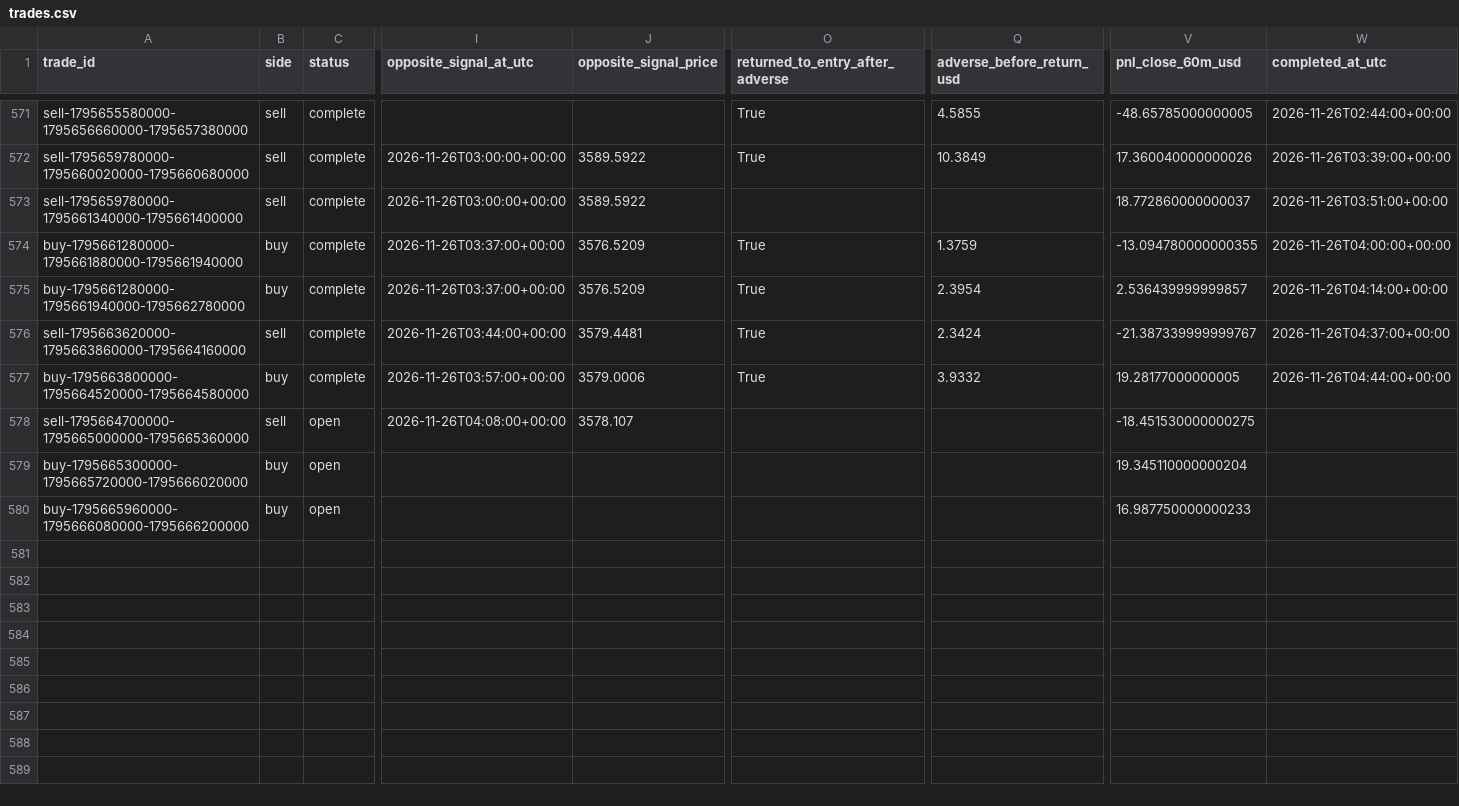
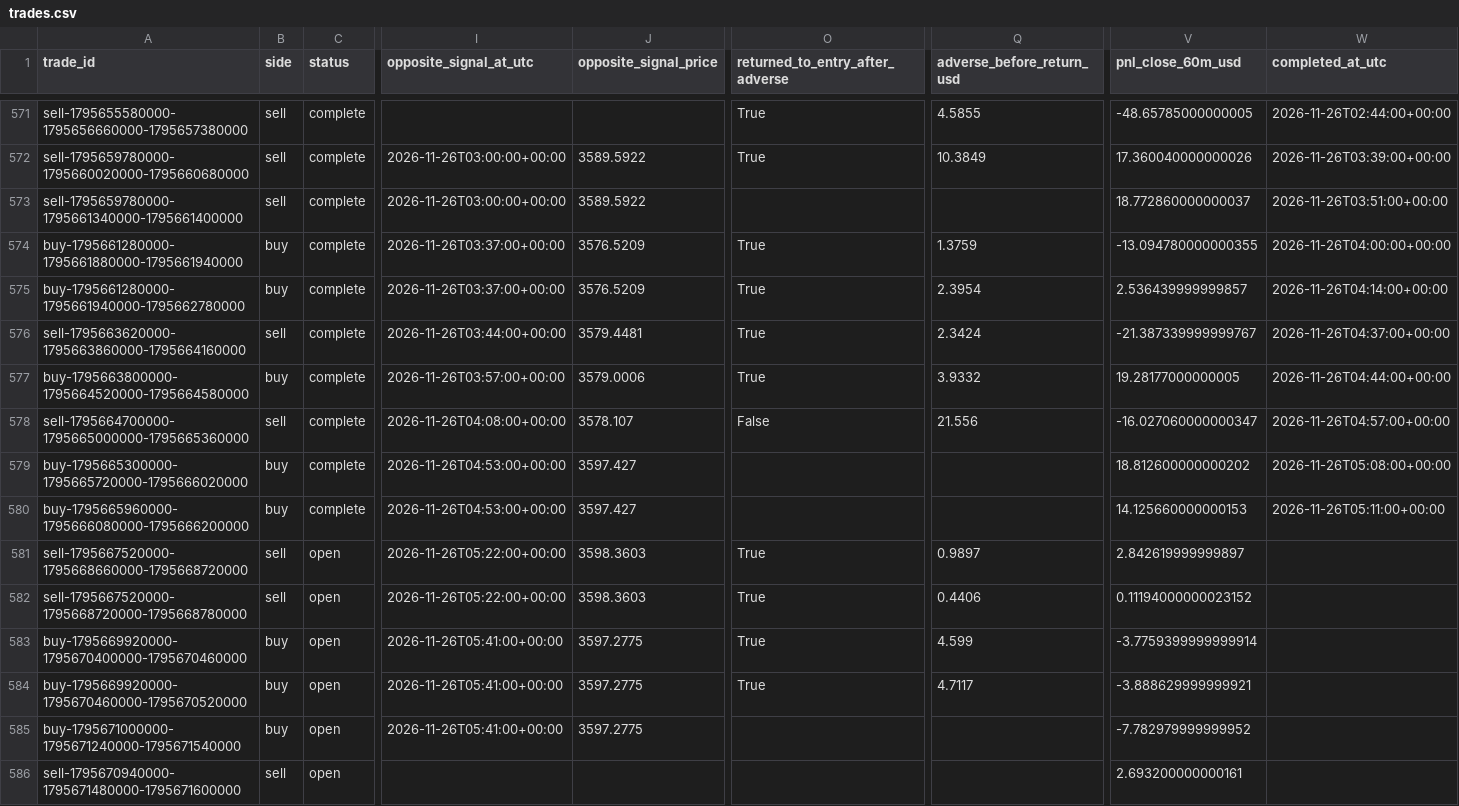
Before and after one commit to salehrbo1-cell/Alert-bot, a CSV file: research/sonic_paper/trades.csv, drawn as a sheet; only a part is shown, gaps mark what is left out; rows hold the shown columns only; the diff names each change by its address in the sheet, - before the commit and + after, or states it on an @@ line.

Commit message:
Update Samo paper-monitor observations

```diff
--- a/research/sonic_paper/trades.csv
+++ b/research/sonic_paper/trades.csv
-C578:C580 (status): open
+C578:C580 (status): complete
-O578 (returned_to_entry_after_adverse): (empty)
+O578 (returned_to_entry_after_adverse): False
-Q578 (adverse_before_return_usd): (empty)
+Q578 (adverse_before_return_usd): 21.556
-V578 (pnl_close_60m_usd): -18.451530000000275
+V578 (pnl_close_60m_usd): -16.027060000000347
-W578 (completed_at_utc): (empty)
+W578 (completed_at_utc): 2026-11-26T04:57:00+00:00
-I579:I580 (opposite_signal_at_utc): (empty)
+I579:I580 (opposite_signal_at_utc): 2026-11-26T04:53:00+00:00
-J579:J580 (opposite_signal_price): (empty)
+J579:J580 (opposite_signal_price): 3597.427
-V579 (pnl_close_60m_usd): 19.345110000000204
+V579 (pnl_close_60m_usd): 18.812600000000202
-W579 (completed_at_utc): (empty)
+W579 (completed_at_utc): 2026-11-26T05:08:00+00:00
-V580 (pnl_close_60m_usd): 16.987750000000233
+V580 (pnl_close_60m_usd): 14.125660000000153
-W580 (completed_at_utc): (empty)
+W580 (completed_at_utc): 2026-11-26T05:11:00+00:00
+row 581: sell-1795667520000-1795668660000-1795668720000 | sell | open | 2026-11-26T05:22:00+00:00 | 3598.3603 | True | 0.9897 | 2.842619999999897
+row 582: sell-1795667520000-1795668720000-1795668780000 | sell | open | 2026-11-26T05:22:00+00:00 | 3598.3603 | True | 0.4406 | 0.11194000000023152
+row 583: buy-1795669920000-1795670400000-1795670460000 | buy | open | 2026-11-26T05:41:00+00:00 | 3597.2775 | True | 4.599 | -3.7759399999999914
+row 584: buy-1795669920000-1795670460000-1795670520000 | buy | open | 2026-11-26T05:41:00+00:00 | 3597.2775 | True | 4.7117 | -3.888629999999921
+row 585: buy-1795671000000-1795671240000-1795671540000 | buy | open | 2026-11-26T05:41:00+00:00 | 3597.2775 |  |  | -7.782979999999952
+row 586: sell-1795670940000-1795671480000-1795671600000 | sell | open |  |  |  |  | 2.693200000000161
```
Also changed, not shown: research/sonic_paper/exit_rule_m5_structure.csv, research/sonic_paper/exit_rule_step_resistance.csv, 4 other files.
